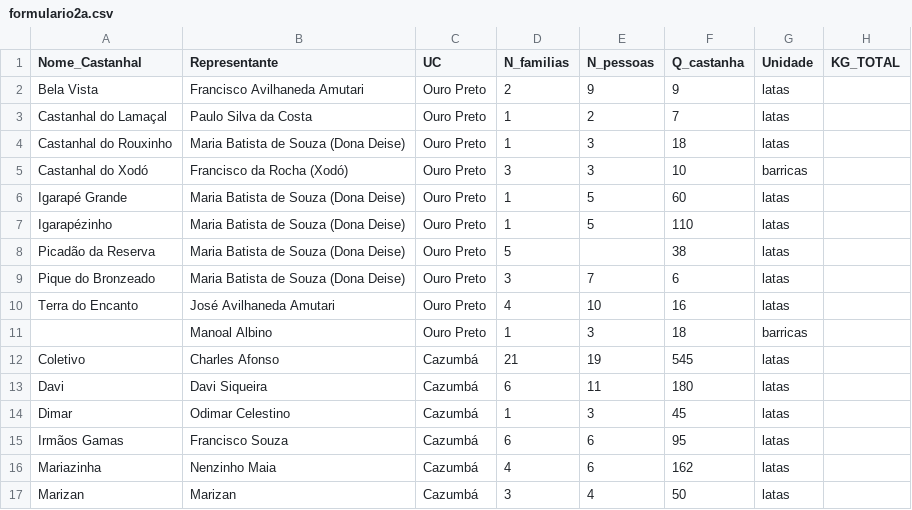
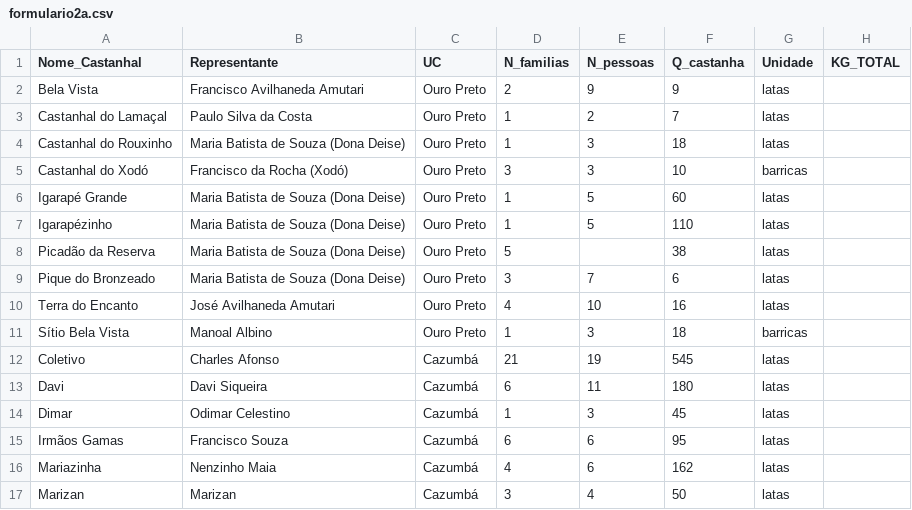
Before and after one commit to pardalismitis/monitoraCastanha, a CSV file: data/formulario2a.csv, drawn as a sheet; only a part is shown; the diff names each change by its address in the sheet, - before the commit and + after, or states it on an @@ line.

```diff
--- a/data/formulario2a.csv
+++ b/data/formulario2a.csv
-A11 (Nome_Castanhal): (empty)
+A11 (Nome_Castanhal): Sítio Bela Vista
```
Also changed, not shown: 1 other file.
